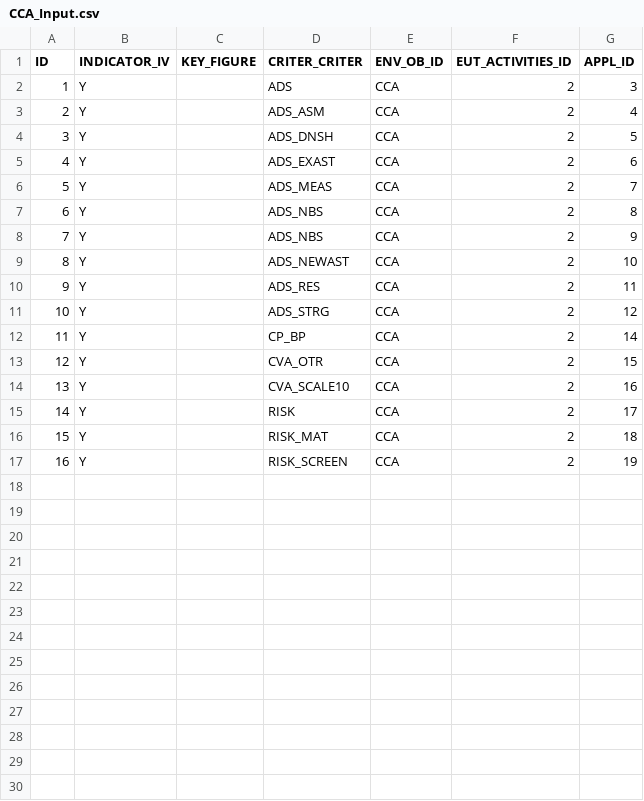
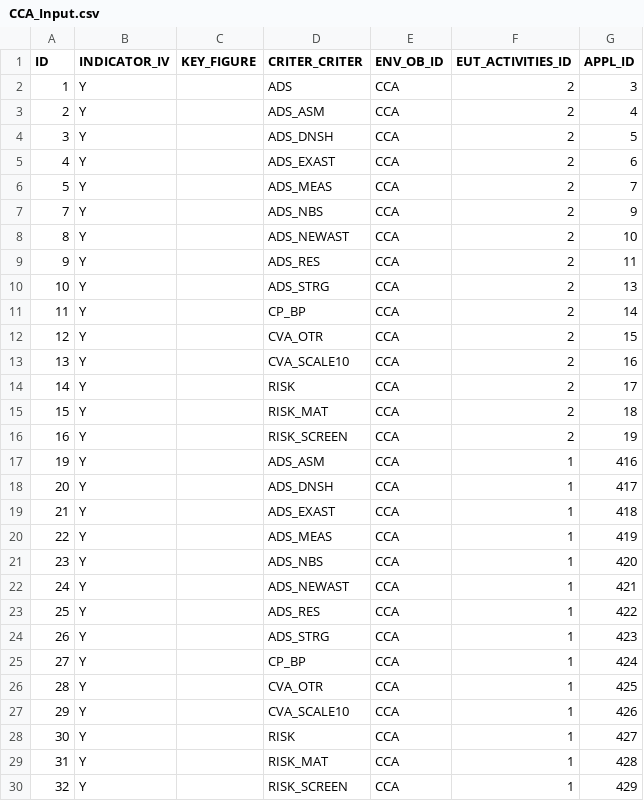
Before and after one commit to KamilCuper/SDFA, a CSV file: db/data/CCA_Input.csv, drawn as a sheet.

```diff
--- a/db/data/CCA_Input.csv
+++ b/db/data/CCA_Input.csv
@@ -6,3 +6,2 @@
 5,Y,,ADS_MEAS,CCA,2,7
-6,Y,,ADS_NBS,CCA,2,8
 7,Y,,ADS_NBS,CCA,2,9
@@ -10,3 +9,3 @@
 9,Y,,ADS_RES,CCA,2,11
-10,Y,,ADS_STRG,CCA,2,12
+10,Y,,ADS_STRG,CCA,2,13
 11,Y,,CP_BP,CCA,2,14
@@ -17 +16,15 @@
 16,Y,,RISK_SCREEN,CCA,2,19
+19,Y,,ADS_ASM,CCA,1,416
+20,Y,,ADS_DNSH,CCA,1,417
+21,Y,,ADS_EXAST,CCA,1,418
+22,Y,,ADS_MEAS,CCA,1,419
+23,Y,,ADS_NBS,CCA,1,420
+24,Y,,ADS_NEWAST,CCA,1,421
+25,Y,,ADS_RES,CCA,1,422
+26,Y,,ADS_STRG,CCA,1,423
+27,Y,,CP_BP,CCA,1,424
+28,Y,,CVA_OTR,CCA,1,425
+29,Y,,CVA_SCALE10,CCA,1,426
+30,Y,,RISK,CCA,1,427
+31,Y,,RISK_MAT,CCA,1,428
+32,Y,,RISK_SCREEN,CCA,1,429
```
Also changed, not shown: db/data/CCM_Input.csv, db/data/ECO_ACT_OBJECT.csv, 5 other files.
